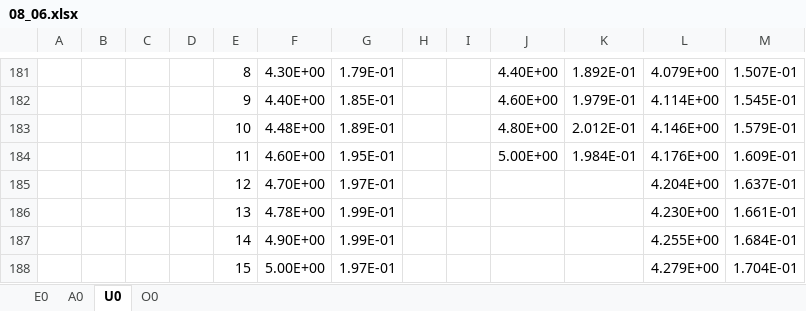
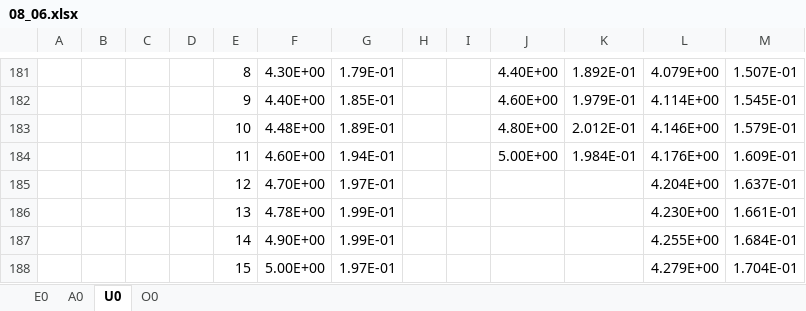
Before and after one commit to AtomPy/AtomPyWeb, an Excel workbook: Database/08_06.xlsx, sheet U0, drawn as a sheet; only a part is shown, gaps mark what is left out; values as stored, in another font and other column widths than the file's, no borders; the diff covers the shown part only; the diff names each change by its address in the sheet, - before the commit and + after, or states it on an @@ line.

```diff
--- a/Database/08_06.xlsx (sheet U0)
+++ b/Database/08_06.xlsx (sheet U0)
-G184: 1.95E-01
+G184: 1.94E-01
```
Also changed, not shown: 5 edited cells and cell formats elsewhere in this sheet, sheet A0, sheet E0.
